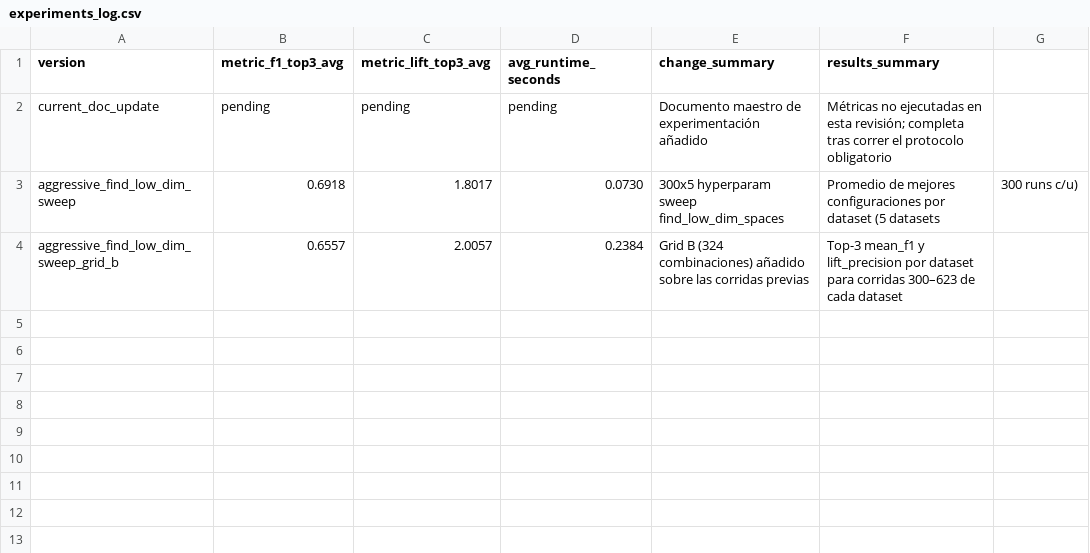
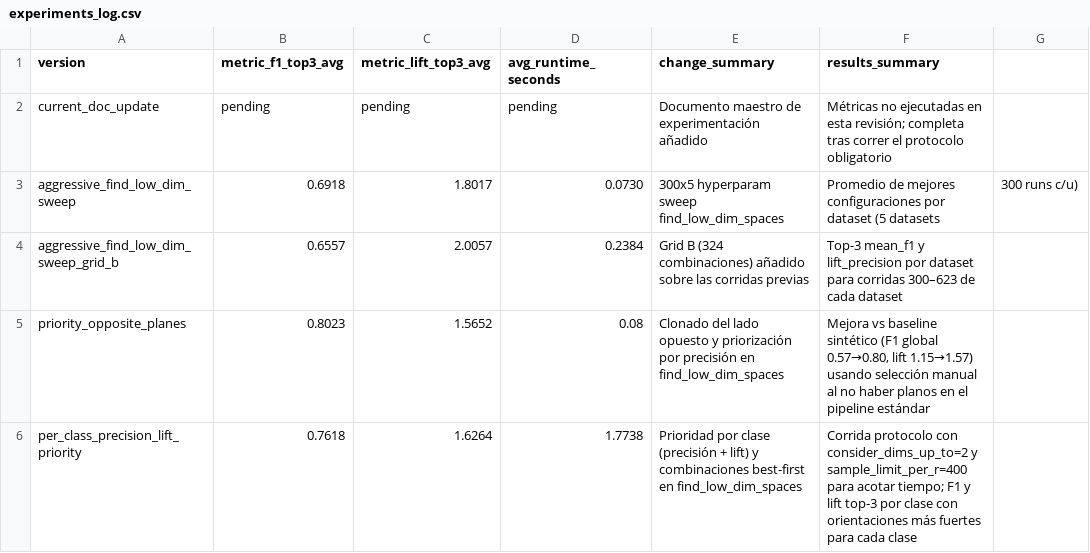
Before and after one commit to jcval94/PureSheShe, a CSV file: docs/experiments_log.csv, drawn as a sheet.

Commit message:
Rank planes per class by precision and lift

```diff
--- a/docs/experiments_log.csv
+++ b/docs/experiments_log.csv
@@ -4 +4,3 @@ aggressive_find_low_dim_sweep,0.6918,1.8017,0.0730,300x5 hyperparam sweep find_l
 aggressive_find_low_dim_sweep_grid_b,0.6557,2.0057,0.2384,"Grid B (324 combinaciones) añadido sobre las corridas previas","Top-3 mean_f1 y lift_precision por dataset para corridas 300–623 de cada dataset"
+priority_opposite_planes,0.8023,1.5652,0.08,"Clonado del lado opuesto y priorización por precisión en find_low_dim_spaces","Mejora vs baseline sintético (F1 global 0.57→0.80, lift 1.15→1.57) usando selección manual al no haber planos en el pipeline estándar"
+per_class_precision_lift_priority,0.7618,1.6264,1.7738,"Prioridad por clase (precisión + lift) y combinaciones best-first en find_low_dim_spaces","Corrida protocolo con consider_dims_up_to=2 y sample_limit_per_r=400 para acotar tiempo; F1 y lift top-3 por clase con orientaciones más fuertes para cada clase"
```
Also changed, not shown: 2 other files.
